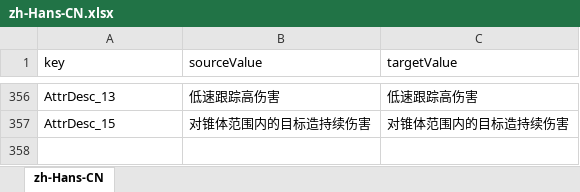
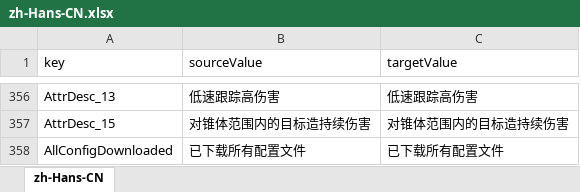
Before and after one commit to 544898458/cocos-creator38-demo, an Excel workbook: assets/翻译/zh-Hans-CN.xlsx, sheet zh-Hans-CN, drawn as a sheet; only a part is shown, gaps mark what is left out; values as stored, in another font and other column widths than the file's, no borders; the diff names each change by its address in the sheet, - before the commit and + after, or states it on an @@ line.

```diff
--- a/assets/翻译/zh-Hans-CN.xlsx (sheet zh-Hans-CN)
+++ b/assets/翻译/zh-Hans-CN.xlsx (sheet zh-Hans-CN)
+row 358: AllConfigDownloaded | 已下载所有配置文件 | 已下载所有配置文件
```
Also changed, not shown: assets/翻译/en-US.xlsx, 13 other files.
